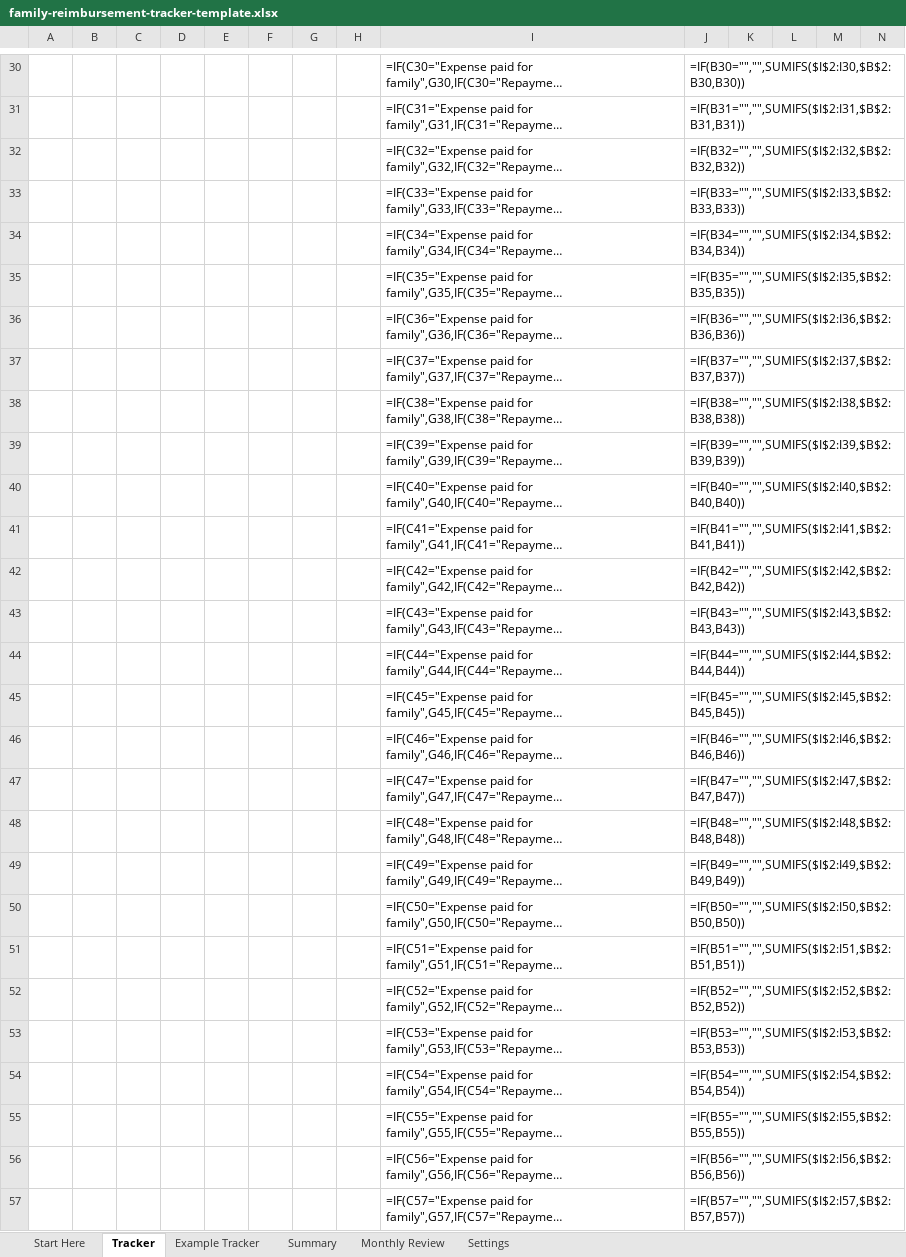
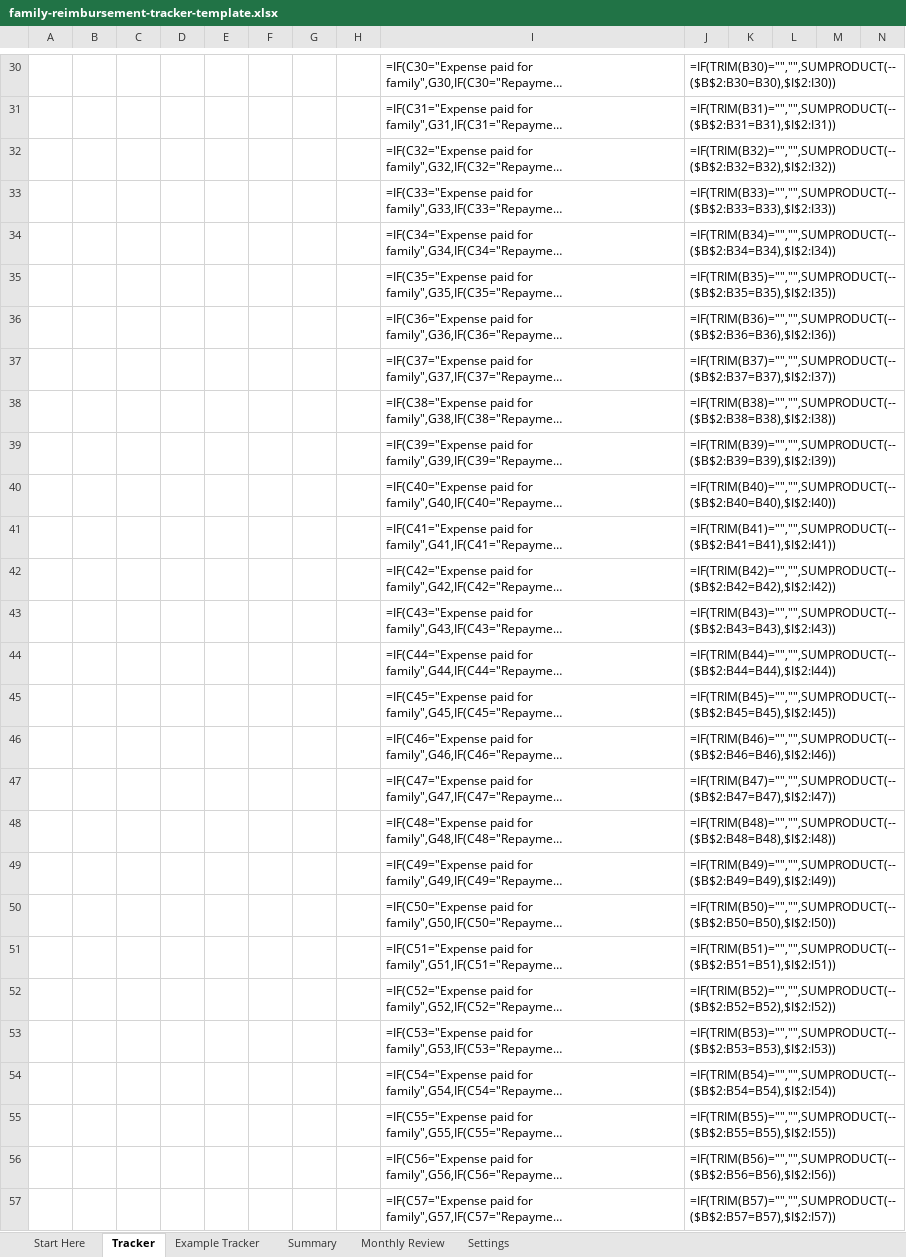
Before and after one commit to Midoris/you-owe-me-site, an Excel workbook: downloads/family-reimbursement-tracker-template.xlsx, sheet Tracker, drawn as a sheet; only a part is shown, gaps mark what is left out; long unchanged cells end in …; values as stored, in another font and other column widths than the file's, no borders; formulas without a stored value are shown as written; conditional formats not drawn; the diff covers the shown part only; the diff names each change by its address in the sheet, - before the commit and + after, or states it on an @@ line.

```diff
--- a/downloads/family-reimbursement-tracker-template.xlsx (sheet Tracker)
+++ b/downloads/family-reimbursement-tracker-template.xlsx (sheet Tracker)
-J30: =IF(B30="","",SUMIFS($I$2:I30,$B$2:B30,B30))
+J30: =IF(TRIM(B30)="","",SUMPRODUCT(--($B$2:B30=B30),$I$2:I30))
-J31: =IF(B31="","",SUMIFS($I$2:I31,$B$2:B31,B31))
+J31: =IF(TRIM(B31)="","",SUMPRODUCT(--($B$2:B31=B31),$I$2:I31))
-J32: =IF(B32="","",SUMIFS($I$2:I32,$B$2:B32,B32))
+J32: =IF(TRIM(B32)="","",SUMPRODUCT(--($B$2:B32=B32),$I$2:I32))
-J33: =IF(B33="","",SUMIFS($I$2:I33,$B$2:B33,B33))
+J33: =IF(TRIM(B33)="","",SUMPRODUCT(--($B$2:B33=B33),$I$2:I33))
-J34: =IF(B34="","",SUMIFS($I$2:I34,$B$2:B34,B34))
+J34: =IF(TRIM(B34)="","",SUMPRODUCT(--($B$2:B34=B34),$I$2:I34))
-J35: =IF(B35="","",SUMIFS($I$2:I35,$B$2:B35,B35))
+J35: =IF(TRIM(B35)="","",SUMPRODUCT(--($B$2:B35=B35),$I$2:I35))
-J36: =IF(B36="","",SUMIFS($I$2:I36,$B$2:B36,B36))
+J36: =IF(TRIM(B36)="","",SUMPRODUCT(--($B$2:B36=B36),$I$2:I36))
-J37: =IF(B37="","",SUMIFS($I$2:I37,$B$2:B37,B37))
+J37: =IF(TRIM(B37)="","",SUMPRODUCT(--($B$2:B37=B37),$I$2:I37))
-J38: =IF(B38="","",SUMIFS($I$2:I38,$B$2:B38,B38))
+J38: =IF(TRIM(B38)="","",SUMPRODUCT(--($B$2:B38=B38),$I$2:I38))
-J39: =IF(B39="","",SUMIFS($I$2:I39,$B$2:B39,B39))
+J39: =IF(TRIM(B39)="","",SUMPRODUCT(--($B$2:B39=B39),$I$2:I39))
-J40: =IF(B40="","",SUMIFS($I$2:I40,$B$2:B40,B40))
+J40: =IF(TRIM(B40)="","",SUMPRODUCT(--($B$2:B40=B40),$I$2:I40))
-J41: =IF(B41="","",SUMIFS($I$2:I41,$B$2:B41,B41))
+J41: =IF(TRIM(B41)="","",SUMPRODUCT(--($B$2:B41=B41),$I$2:I41))
-J42: =IF(B42="","",SUMIFS($I$2:I42,$B$2:B42,B42))
+J42: =IF(TRIM(B42)="","",SUMPRODUCT(--($B$2:B42=B42),$I$2:I42))
-J43: =IF(B43="","",SUMIFS($I$2:I43,$B$2:B43,B43))
+J43: =IF(TRIM(B43)="","",SUMPRODUCT(--($B$2:B43=B43),$I$2:I43))
-J44: =IF(B44="","",SUMIFS($I$2:I44,$B$2:B44,B44))
+J44: =IF(TRIM(B44)="","",SUMPRODUCT(--($B$2:B44=B44),$I$2:I44))
-J45: =IF(B45="","",SUMIFS($I$2:I45,$B$2:B45,B45))
+J45: =IF(TRIM(B45)="","",SUMPRODUCT(--($B$2:B45=B45),$I$2:I45))
-J46: =IF(B46="","",SUMIFS($I$2:I46,$B$2:B46,B46))
+J46: =IF(TRIM(B46)="","",SUMPRODUCT(--($B$2:B46=B46),$I$2:I46))
-J47: =IF(B47="","",SUMIFS($I$2:I47,$B$2:B47,B47))
+J47: =IF(TRIM(B47)="","",SUMPRODUCT(--($B$2:B47=B47),$I$2:I47))
-J48: =IF(B48="","",SUMIFS($I$2:I48,$B$2:B48,B48))
+J48: =IF(TRIM(B48)="","",SUMPRODUCT(--($B$2:B48=B48),$I$2:I48))
-J49: =IF(B49="","",SUMIFS($I$2:I49,$B$2:B49,B49))
+J49: =IF(TRIM(B49)="","",SUMPRODUCT(--($B$2:B49=B49),$I$2:I49))
-J50: =IF(B50="","",SUMIFS($I$2:I50,$B$2:B50,B50))
+J50: =IF(TRIM(B50)="","",SUMPRODUCT(--($B$2:B50=B50),$I$2:I50))
-J51: =IF(B51="","",SUMIFS($I$2:I51,$B$2:B51,B51))
+J51: =IF(TRIM(B51)="","",SUMPRODUCT(--($B$2:B51=B51),$I$2:I51))
-J52: =IF(B52="","",SUMIFS($I$2:I52,$B$2:B52,B52))
+J52: =IF(TRIM(B52)="","",SUMPRODUCT(--($B$2:B52=B52),$I$2:I52))
-J53: =IF(B53="","",SUMIFS($I$2:I53,$B$2:B53,B53))
+J53: =IF(TRIM(B53)="","",SUMPRODUCT(--($B$2:B53=B53),$I$2:I53))
-J54: =IF(B54="","",SUMIFS($I$2:I54,$B$2:B54,B54))
+J54: =IF(TRIM(B54)="","",SUMPRODUCT(--($B$2:B54=B54),$I$2:I54))
-J55: =IF(B55="","",SUMIFS($I$2:I55,$B$2:B55,B55))
+J55: =IF(TRIM(B55)="","",SUMPRODUCT(--($B$2:B55=B55),$I$2:I55))
-J56: =IF(B56="","",SUMIFS($I$2:I56,$B$2:B56,B56))
+J56: =IF(TRIM(B56)="","",SUMPRODUCT(--($B$2:B56=B56),$I$2:I56))
-J57: =IF(B57="","",SUMIFS($I$2:I57,$B$2:B57,B57))
+J57: =IF(TRIM(B57)="","",SUMPRODUCT(--($B$2:B57=B57),$I$2:I57))
```
Also changed, not shown: 272 edited cells elsewhere in this sheet, sheet Summary, sheet Monthly Review, sheet Example Tracker, sheet Start Here, hidden cells, 12 other files.
